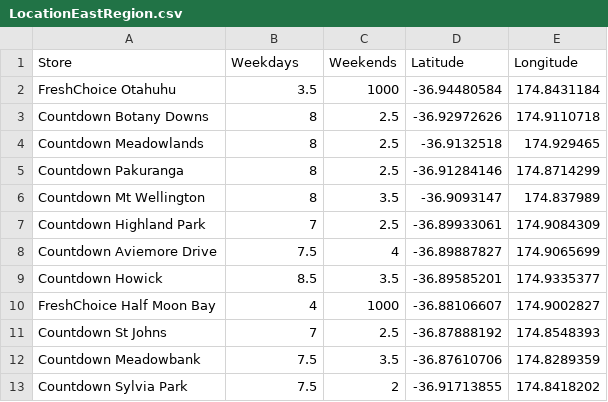
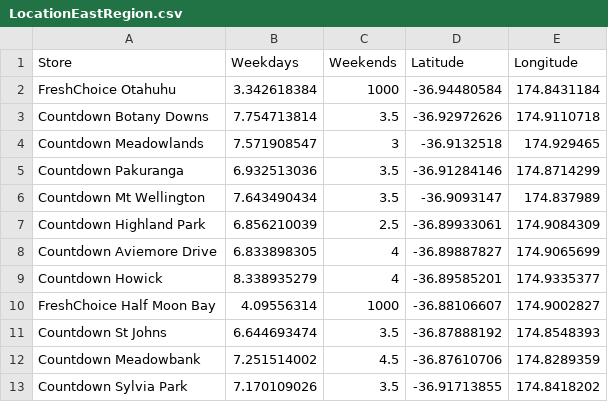
Before and after one commit to stho382/ENGSCI_Group_6_OR, a CSV file: Data/LocationEastRegion.csv, drawn as a sheet.

```diff
--- a/Data/LocationEastRegion.csv
+++ b/Data/LocationEastRegion.csv
@@ -1,13 +1,13 @@
 Store,Weekdays,Weekends,Latitude,Longitude
-FreshChoice Otahuhu,3.5,1000,-36.94480584,174.8431184
-Countdown Botany Downs,8,2.5,-36.92972626,174.9110718
-Countdown Meadowlands,8,2.5,-36.9132518,174.929465
-Countdown Pakuranga,8,2.5,-36.91284146,174.8714299
-Countdown Mt Wellington,8,3.5,-36.9093147,174.837989
-Countdown Highland Park,7,2.5,-36.89933061,174.9084309
-Countdown Aviemore Drive,7.5,4,-36.89887827,174.9065699
-Countdown Howick,8.5,3.5,-36.89585201,174.9335377
-FreshChoice Half Moon Bay,4,1000,-36.88106607,174.9002827
-Countdown St Johns,7,2.5,-36.87888192,174.8548393
-Countdown Meadowbank,7.5,3.5,-36.87610706,174.8289359
-Countdown Sylvia Park,7.5,2,-36.91713855,174.8418202
+FreshChoice Otahuhu,3.342618384,1000,-36.94480584,174.8431184
+Countdown Botany Downs,7.754713814,3.5,-36.92972626,174.9110718
+Countdown Meadowlands,7.571908547,3,-36.9132518,174.929465
+Countdown Pakuranga,6.932513036,3.5,-36.91284146,174.8714299
+Countdown Mt Wellington,7.643490434,3.5,-36.9093147,174.837989
+Countdown Highland Park,6.856210039,2.5,-36.89933061,174.9084309
+Countdown Aviemore Drive,6.833898305,4,-36.89887827,174.9065699
+Countdown Howick,8.338935279,4,-36.89585201,174.9335377
+FreshChoice Half Moon Bay,4.09556314,1000,-36.88106607,174.9002827
+Countdown St Johns,6.644693474,3.5,-36.87888192,174.8548393
+Countdown Meadowbank,7.251514002,4.5,-36.87610706,174.8289359
+Countdown Sylvia Park,7.170109026,3.5,-36.91713855,174.8418202
```
Also changed, not shown: Data/LocationCentralNorth.csv, Data/LocationSouthRegion.csv, 32 other files.
